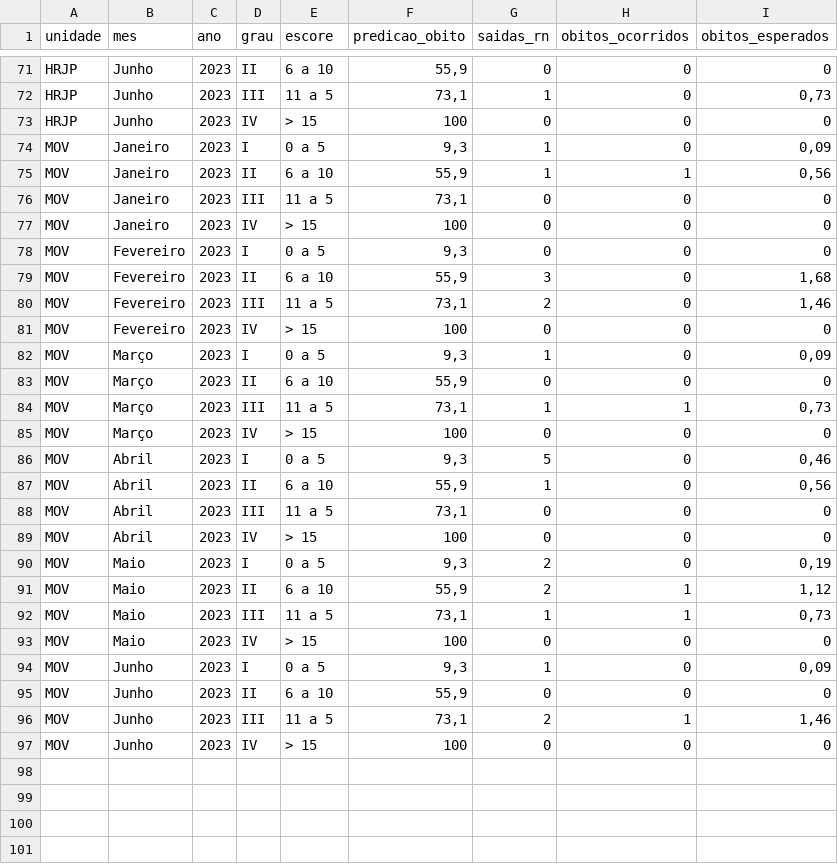
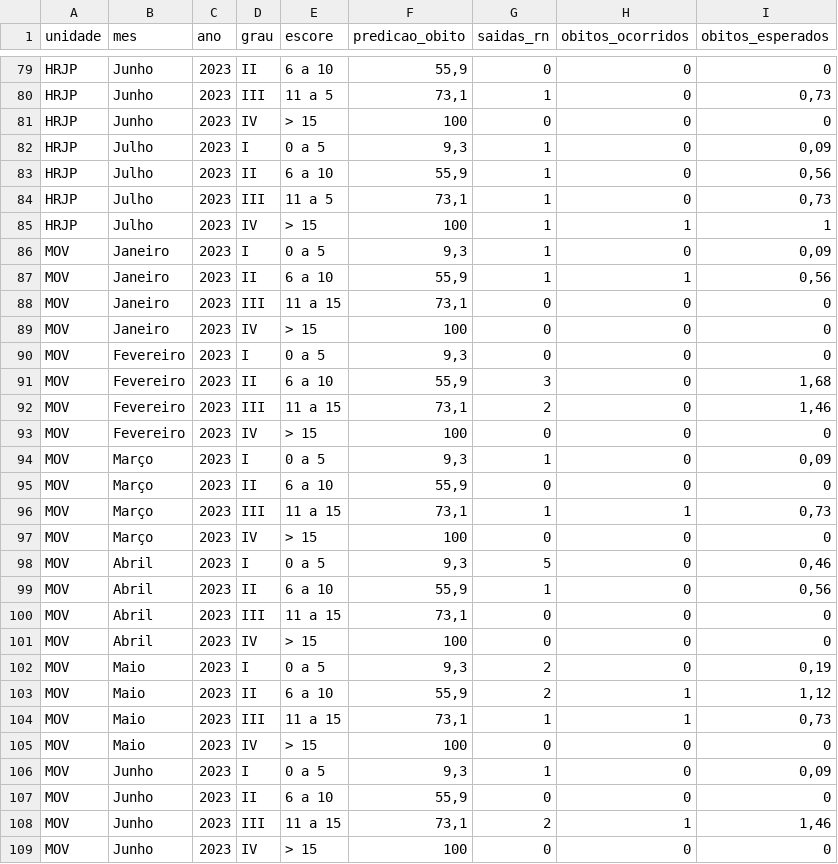
Before and after one commit to fhemig/CRIB, a CSV file: data/crib_2023.csv, drawn as a sheet; only a part is shown, gaps mark what is left out; the diff covers the shown part only.

Commit message:
Atualização dos dados do CRIB referentes ao mês de julho

```diff
--- a/data/crib_2023.csv
+++ b/data/crib_2023.csv
@@ -73,5 +81,9 @@ HRJP;Junho;2023;III;11 a 5 ;73,1;1;0;0,73
 HRJP;Junho;2023;IV;> 15;100;0;0;0
+HRJP;Julho;2023;I;0 a 5;9,3;1;0;0,09
+HRJP;Julho;2023;II;6 a 10;55,9;1;0;0,56
+HRJP;Julho;2023;III;11 a 5 ;73,1;1;0;0,73
+HRJP;Julho;2023;IV;> 15;100;1;1;1
 MOV;Janeiro;2023;I;0 a 5;9,3;1;0;0,09
 MOV;Janeiro;2023;II;6 a 10;55,9;1;1;0,56
-MOV;Janeiro;2023;III;11 a 5 ;73,1;0;0;0
+MOV;Janeiro;2023;III;11 a 15 ;73,1;0;0;0
 MOV;Janeiro;2023;IV;> 15;100;0;0;0
@@ -79,3 +91,3 @@ MOV;Fevereiro;2023;I;0 a 5;9,3;0;0;0
 MOV;Fevereiro;2023;II;6 a 10;55,9;3;0;1,68
-MOV;Fevereiro;2023;III;11 a 5 ;73,1;2;0;1,46
+MOV;Fevereiro;2023;III;11 a 15 ;73,1;2;0;1,46
 MOV;Fevereiro;2023;IV;> 15;100;0;0;0
@@ -83,3 +95,3 @@ MOV;Março;2023;I;0 a 5;9,3;1;0;0,09
 MOV;Março;2023;II;6 a 10;55,9;0;0;0
-MOV;Março;2023;III;11 a 5 ;73,1;1;1;0,73
+MOV;Março;2023;III;11 a 15 ;73,1;1;1;0,73
 MOV;Março;2023;IV;> 15;100;0;0;0
@@ -87,3 +99,3 @@ MOV;Abril;2023;I;0 a 5;9,3;5;0;0,46
 MOV;Abril;2023;II;6 a 10;55,9;1;0;0,56
-MOV;Abril;2023;III;11 a 5 ;73,1;0;0;0
+MOV;Abril;2023;III;11 a 15 ;73,1;0;0;0
 MOV;Abril;2023;IV;> 15;100;0;0;0
@@ -91,3 +103,3 @@ MOV;Maio;2023;I;0 a 5;9,3;2;0;0,19
 MOV;Maio;2023;II;6 a 10;55,9;2;1;1,12
-MOV;Maio;2023;III;11 a 5 ;73,1;1;1;0,73
+MOV;Maio;2023;III;11 a 15 ;73,1;1;1;0,73
 MOV;Maio;2023;IV;> 15;100;0;0;0
@@ -95,3 +107,3 @@ MOV;Junho;2023;I;0 a 5;9,3;1;0;0,09
 MOV;Junho;2023;II;6 a 10;55,9;0;0;0
-MOV;Junho;2023;III;11 a 5 ;73,1;2;1;1,46
+MOV;Junho;2023;III;11 a 15 ;73,1;2;1;1,46
 MOV;Junho;2023;IV;> 15;100;0;0;0
```
Also changed, not shown: 12 added rows elsewhere in this file, 1 other file.
